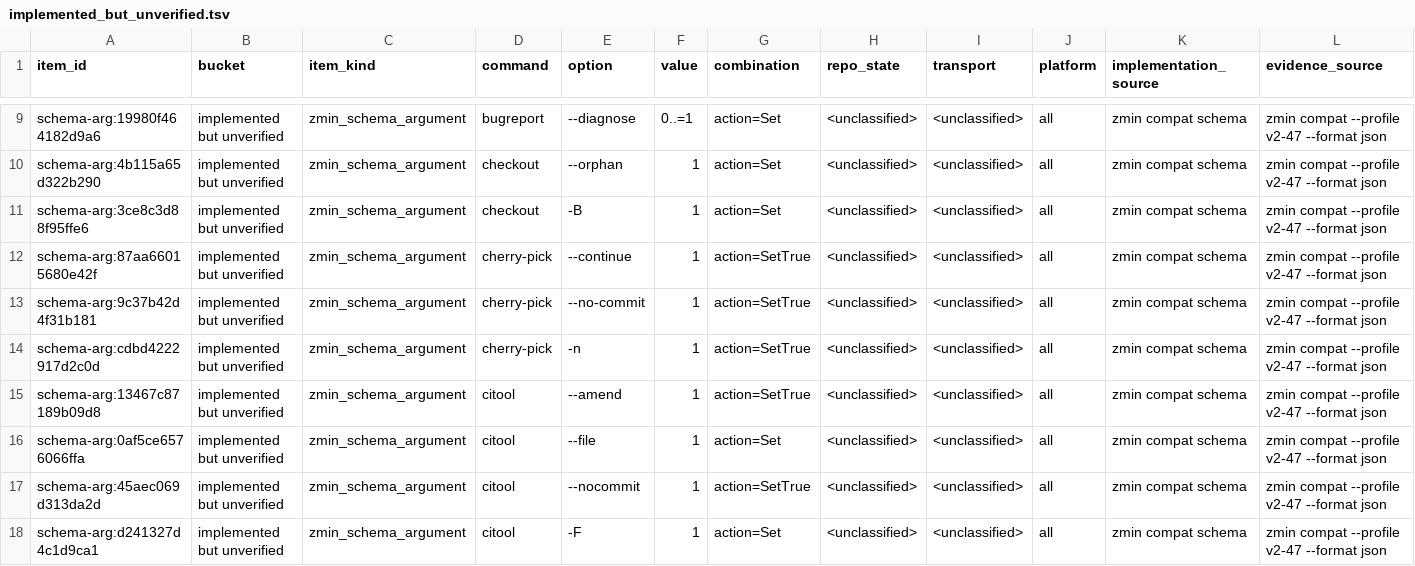
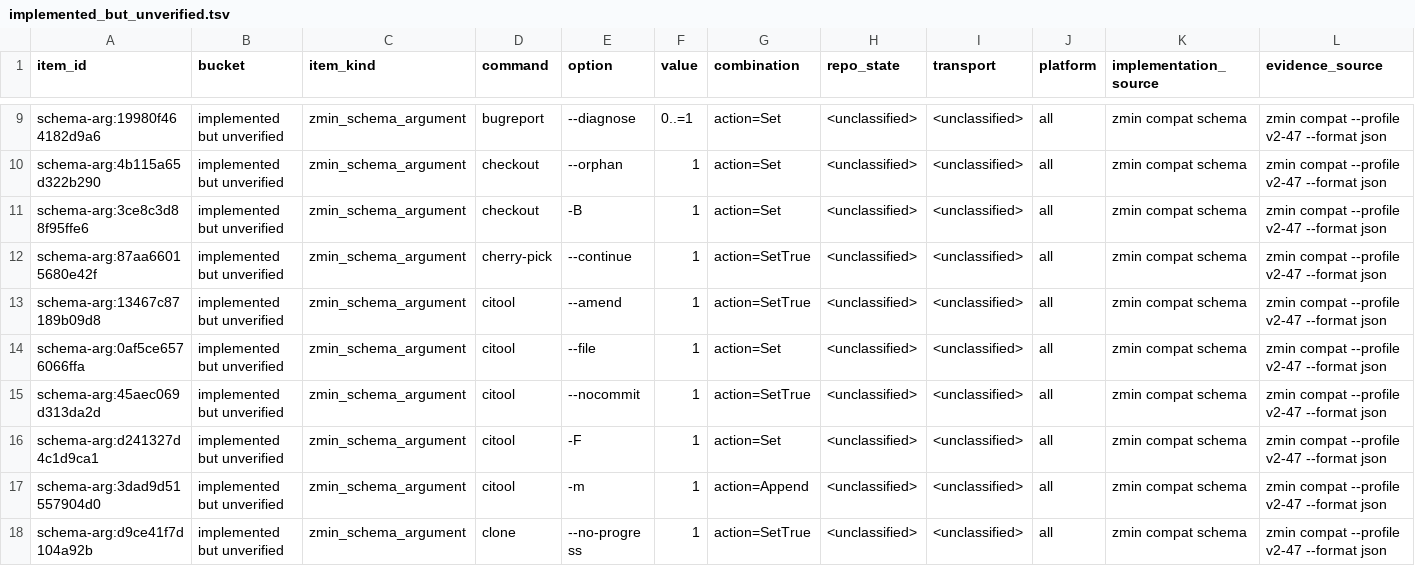
Before and after one commit to dschewchenko/zmin, a TSV file: docs/cli/census/implemented_but_unverified.tsv, drawn as a sheet; only a part is shown, gaps mark what is left out; the shorter side is filled out with more unchanged rows; rows hold the shown columns only; the diff names each change by its address in the sheet, - before the commit and + after, or states it on an @@ line.

Commit message:
fix: match cherry-pick no-commit side effects

```diff
--- a/docs/cli/census/implemented_but_unverified.tsv
+++ b/docs/cli/census/implemented_but_unverified.tsv
-row 13: schema-arg:9c37b42d4f31b181 | implemented but unverified | zmin_schema_argument | cherry-pick | --no-commit | 1 | action=SetTrue | <unclassified> | <unclassified> | all | zmin compat schema | zmin compat --profile v2-47 --format json
-row 14: schema-arg:cdbd4222917d2c0d | implemented but unverified | zmin_schema_argument | cherry-pick | -n | 1 | action=SetTrue | <unclassified> | <unclassified> | all | zmin compat schema | zmin compat --profile v2-47 --format json
```
Also changed, not shown: docs/cli/census/summary.tsv, docs/cli/matrices/cherry_pick_v2_47.tsv, 5 other files.
